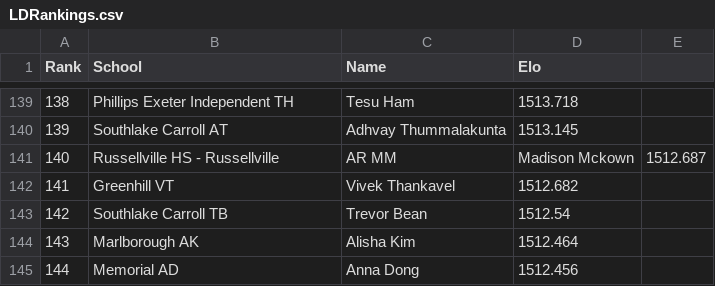
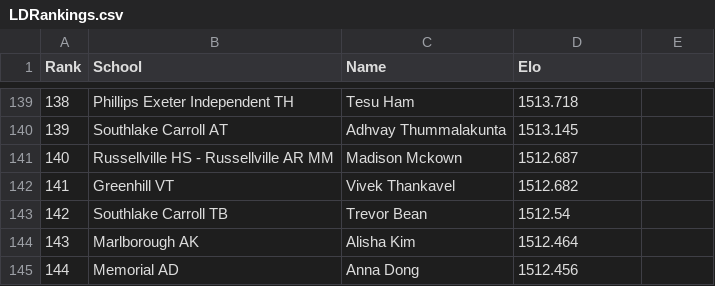
Before and after one commit to skumar-ml/debate-rankings, a CSV file: 2026-2027/LD/LDRankings.csv, drawn as a sheet; only a part is shown, gaps mark what is left out; the diff names each change by its address in the sheet, - before the commit and + after, or states it on an @@ line.

Commit message:
Fix commas in School Name breaking CSV

```diff
--- a/2026-2027/LD/LDRankings.csv
+++ b/2026-2027/LD/LDRankings.csv
-B141 (School): Russellville HS - Russellville
+B141 (School): Russellville HS - Russellville AR MM
-C141 (Name): AR MM
+C141 (Name): Madison Mckown
-D141 (Elo): Madison Mckown
+D141 (Elo): 1512.687
-E141: 1512.687
+E141: (empty)
```
Also changed, not shown: 2026-2027/LD/LDRankings_top500.csv, 2026-2027/PF/PFRankings.csv, 3 other files.
